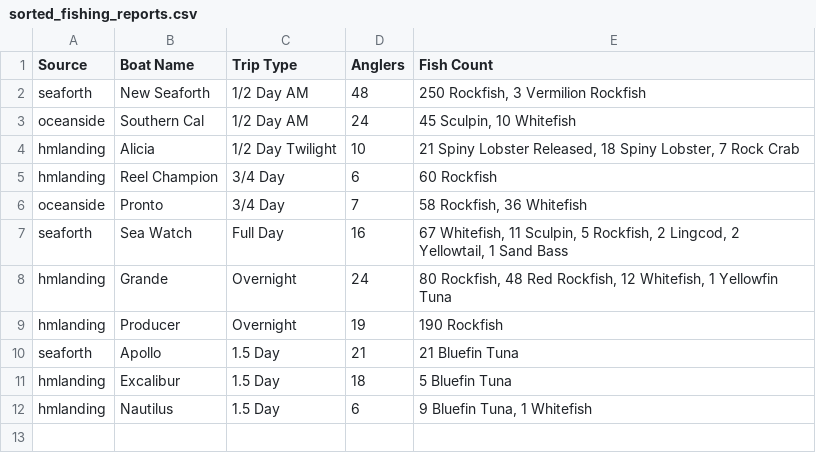
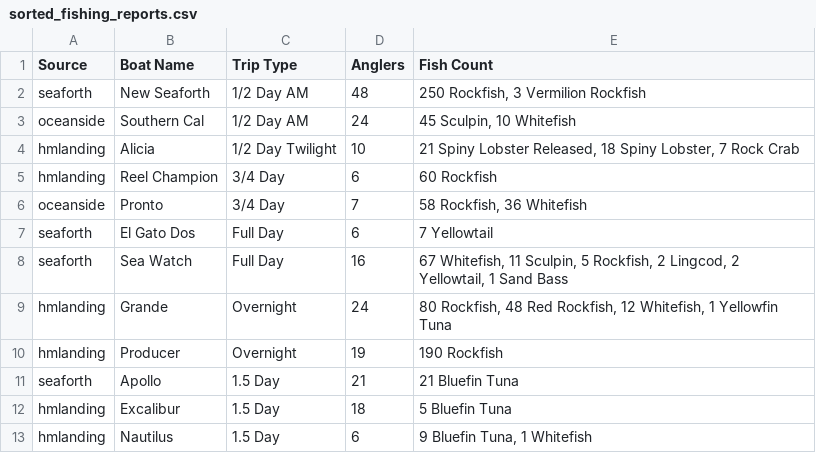
Before and after one commit to hdehaini/Fishing_Reports, a CSV file: database/sorted_fishing_reports.csv, drawn as a sheet; the diff names each change by its address in the sheet, - before the commit and + after, or states it on an @@ line.

```diff
--- a/database/sorted_fishing_reports.csv
+++ b/database/sorted_fishing_reports.csv
+row 7: seaforth | El Gato Dos | Full Day | 6 | 7 Yellowtail
```
Also changed, not shown: 1 other file.
